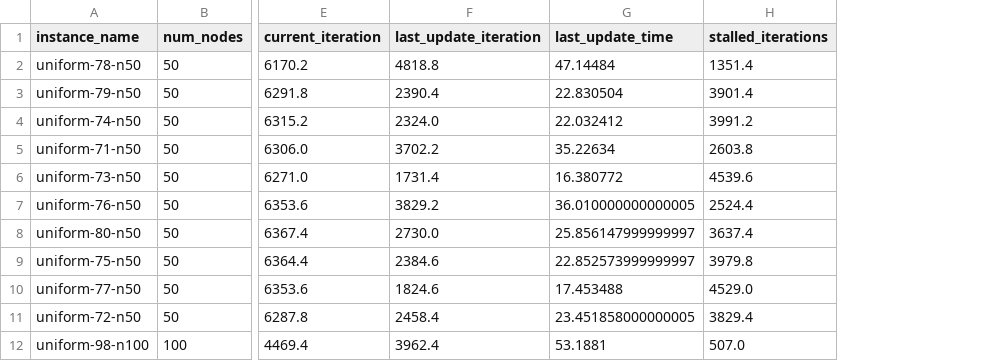
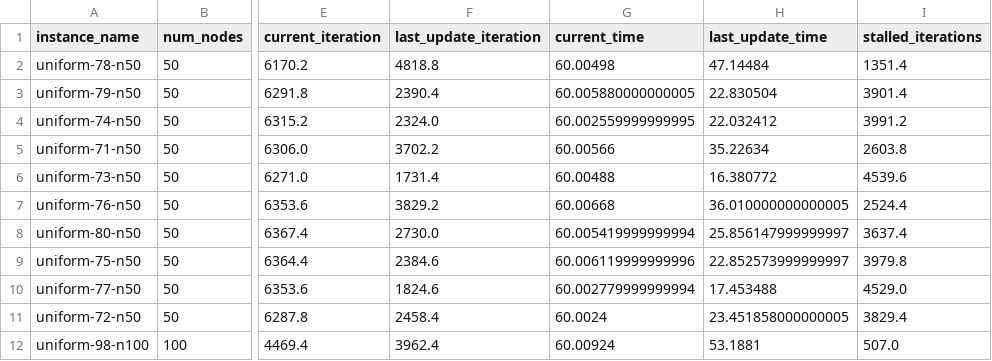
Before and after one commit to PedroGTN/MP-BRKGA_IPR, a CSV file: fstsp_sol/table.csv, drawn as a sheet; only a part is shown, gaps mark what is left out; the diff names each change by its address in the sheet, - before the commit and + after, or states it on an @@ line.

```diff
--- a/fstsp_sol/table.csv
+++ b/fstsp_sol/table.csv
+column G (current_time), rows 2-12: 60.00498 | 60.005880000000005 | 60.002559999999995 | 60.00566 | 60.00488 | 60.00668 | 60.005419999999994 | 60.006119999999996 | 60.002779999999994 | 60.0024 | 60.00924
```
Also changed, not shown: fstsp_sol_dist_table/n_table.csv, fstsp_sol_dist_table/table.csv, 6 other files.
